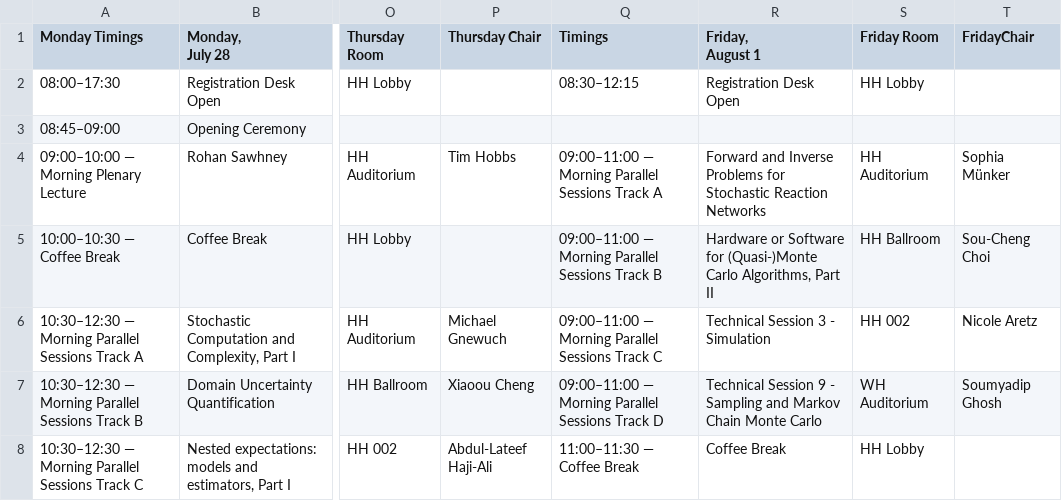
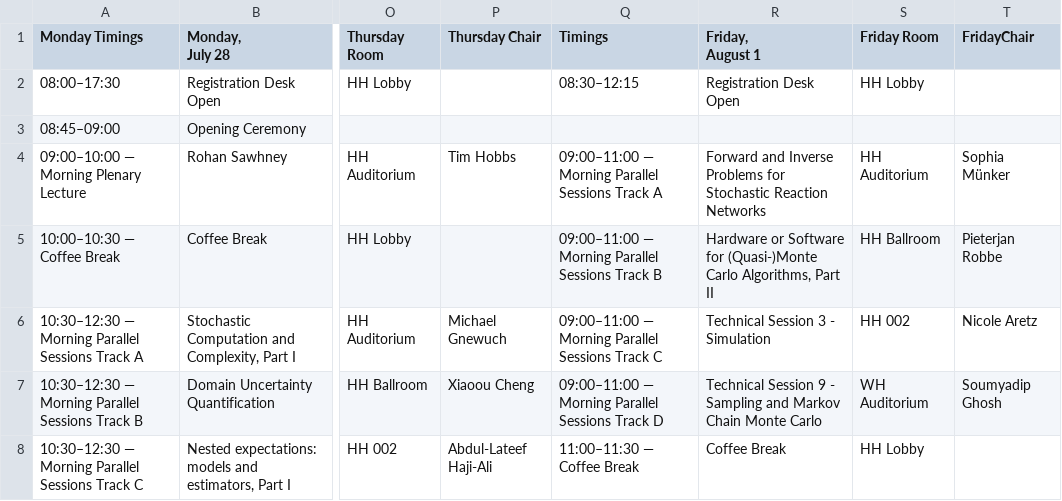
Before and after one commit to fjhickernell/MCM-2025-Program, a CSV file: preprocess/input/schedule.csv, drawn as a sheet; only a part is shown, gaps mark what is left out; the diff names each change by its address in the sheet, - before the commit and + after, or states it on an @@ line.

```diff
--- a/preprocess/input/schedule.csv
+++ b/preprocess/input/schedule.csv
-T5 (FridayChair): Sou-Cheng Choi
+T5 (FridayChair): Pieterjan Robbe
```
Also changed, not shown: preprocess/interim/day5_joined.csv, preprocess/interim/special_session_abstracts_sessionid.csv, 12 other files.
